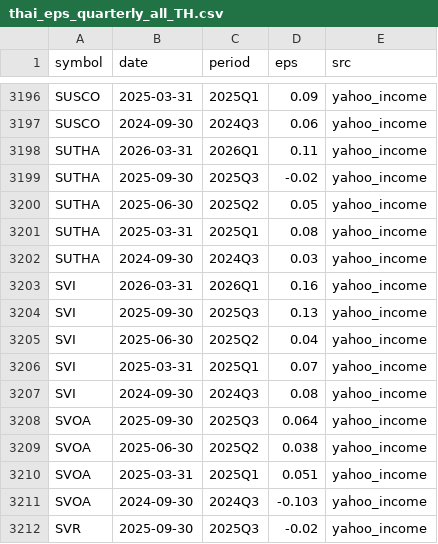
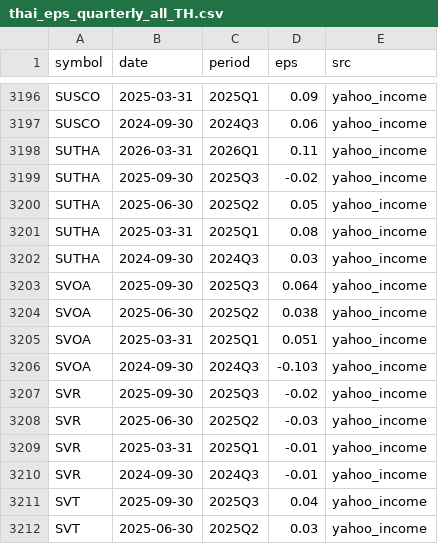
Before and after one commit to babeltechdev/thai-stock-data, a CSV file: thai_eps_quarterly_all_TH.csv, drawn as a sheet; only a part is shown, gaps mark what is left out; the shorter side is filled out with more unchanged rows; the diff names each change by its address in the sheet, - before the commit and + after, or states it on an @@ line.

```diff
--- a/thai_eps_quarterly_all_TH.csv
+++ b/thai_eps_quarterly_all_TH.csv
-row 3203: SVI | 2026-03-31 | 2026Q1 | 0.16 | yahoo_income
-row 3204: SVI | 2025-09-30 | 2025Q3 | 0.13 | yahoo_income
-row 3205: SVI | 2025-06-30 | 2025Q2 | 0.04 | yahoo_income
-row 3206: SVI | 2025-03-31 | 2025Q1 | 0.07 | yahoo_income
-row 3207: SVI | 2024-09-30 | 2024Q3 | 0.08 | yahoo_income
```
Also changed, not shown: intrinsic_multi_eps_dcf_TH.csv, intrinsic_multi_fcf_dcf_TH.csv, 19 other files.
